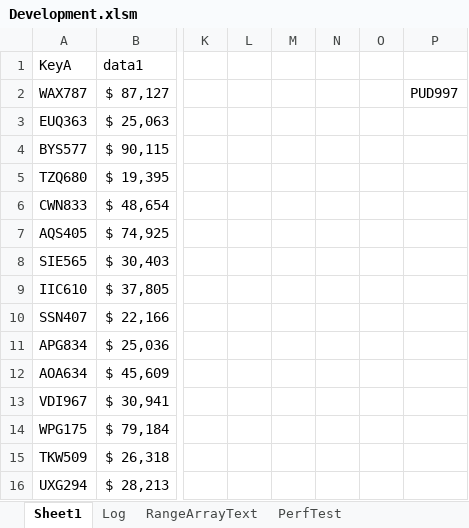
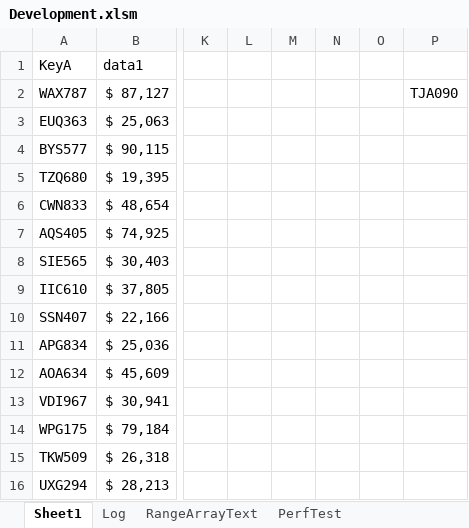
Before and after one commit to ceybers/excel-table-transfer, an Excel workbook: Development.xlsm, sheet Sheet1, drawn as a sheet; only a part is shown, gaps mark what is left out; values as stored, in another font and other column widths than the file's, no borders; charts and pictures and conditional formats and table styles not drawn; the diff names each change by its address in the sheet, - before the commit and + after, or states it on an @@ line.

```diff
--- a/Development.xlsm (sheet Sheet1)
+++ b/Development.xlsm (sheet Sheet1)
-P2: PUD997
+P2: TJA090
```
Also changed, not shown: sheet PerfTest, 56 other files.
